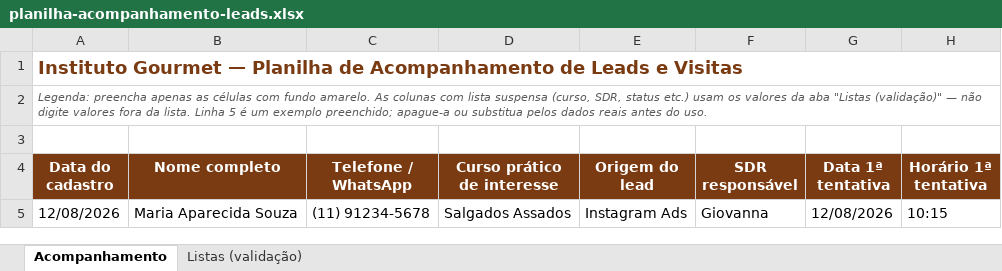
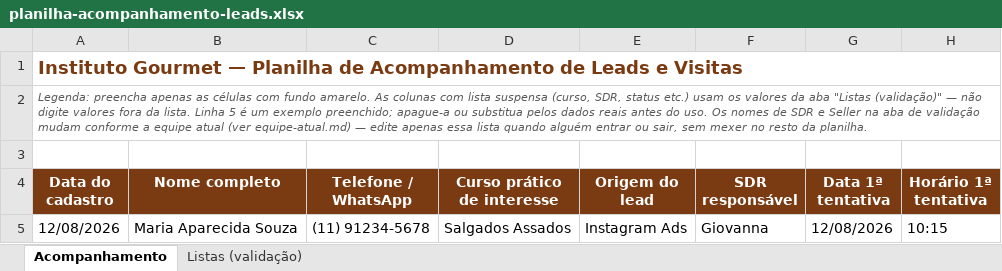
Before and after one commit to biammestore-ship-it/institutogourmet, an Excel workbook: planilha-acompanhamento-leads.xlsx, sheet Acompanhamento, drawn as a sheet; only a part is shown; values as stored, in another font and other column widths than the file's, no borders; the diff names each change by its address in the sheet, - before the commit and + after, or states it on an @@ line.

```diff
--- a/planilha-acompanhamento-leads.xlsx (sheet Acompanhamento)
+++ b/planilha-acompanhamento-leads.xlsx (sheet Acompanhamento)
-A2 (Data do cadastro): …do uso.
+A2 (Data do cadastro): …do uso. Os nomes de SDR e Seller na aba de validação mudam conforme a equipe atual (ver equipe-atual.md) — edite apenas essa lista quando alguém entrar ou sair, sem mexer no resto da planilha.
```
Also changed, not shown: sheet Listas (validação), 2 other files.
